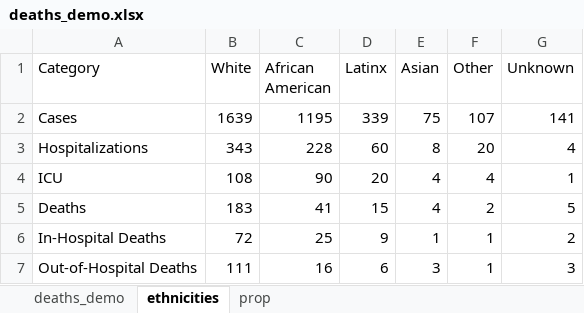
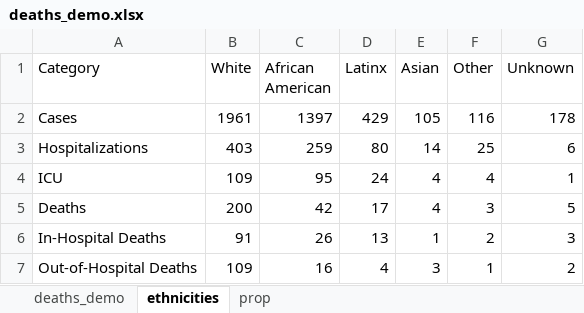
Before and after one commit to maryvisca/coronadata, an Excel workbook: deaths_demo.xlsx, sheet ethnicities, drawn as a sheet; values as stored, in another font and other column widths than the file's, no borders; the diff names each change by its address in the sheet, - before the commit and + after, or states it on an @@ line.

```diff
--- a/deaths_demo.xlsx (sheet ethnicities)
+++ b/deaths_demo.xlsx (sheet ethnicities)
-B2 (White): 1639
+B2 (White): 1961
-C2 (African American): 1195
+C2 (African American): 1397
-D2 (Latinx): 339
+D2 (Latinx): 429
-E2 (Asian): 75
+E2 (Asian): 105
-F2 (Other): 107
+F2 (Other): 116
-G2 (Unknown): 141
+G2 (Unknown): 178
-B3 (White): 343
+B3 (White): 403
-C3 (African American): 228
+C3 (African American): 259
-D3 (Latinx): 60
+D3 (Latinx): 80
-E3 (Asian): 8
+E3 (Asian): 14
-F3 (Other): 20
+F3 (Other): 25
-G3 (Unknown): 4
+G3 (Unknown): 6
-B4 (White): 108
+B4 (White): 109
-C4 (African American): 90
+C4 (African American): 95
-D4 (Latinx): 20
+D4 (Latinx): 24
-B5 (White): 183
+B5 (White): 200
-C5 (African American): 41
+C5 (African American): 42
-D5 (Latinx): 15
+D5 (Latinx): 17
-F5 (Other): 2
+F5 (Other): 3
-B6 (White): 72
+B6 (White): 91
-C6 (African American): 25
+C6 (African American): 26
-D6 (Latinx): 9
+D6 (Latinx): 13
-F6 (Other): 1
+F6 (Other): 2
-G6 (Unknown): 2
+G6 (Unknown): 3
-B7 (White): 111
+B7 (White): 109
-D7 (Latinx): 6
+D7 (Latinx): 4
-G7 (Unknown): 3
+G7 (Unknown): 2
```
Also changed, not shown: sheet prop, sheet deaths_demo, coronadata_age_sex.xlsx, coronadata_general.xlsx, 1 other file.
